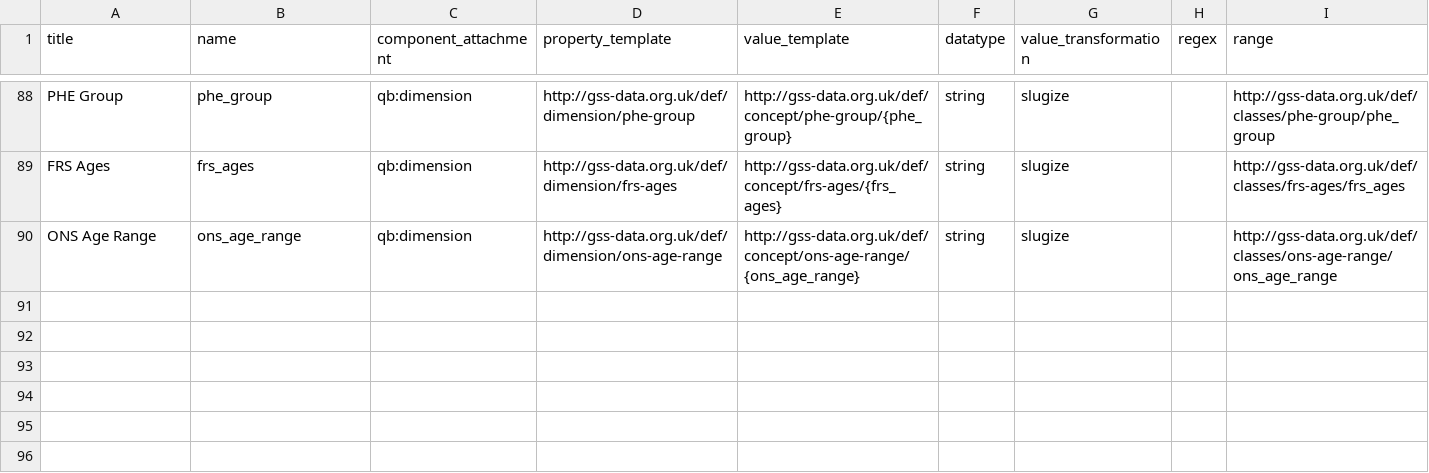
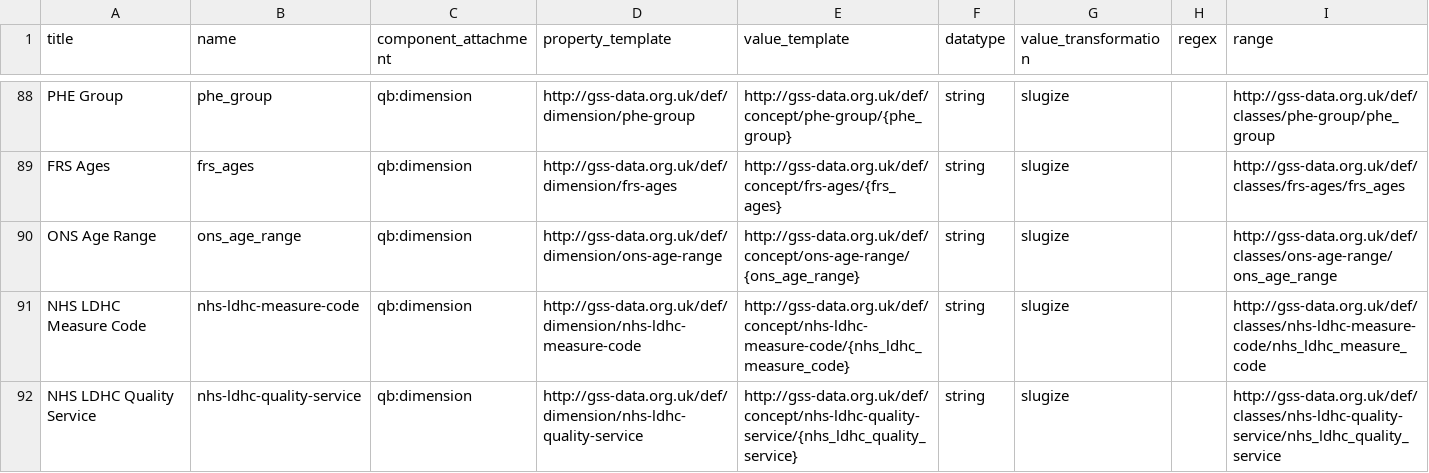
Before and after one commit to GSS-Cogs/family-disability, a CSV file: reference/columns.csv, drawn as a sheet; only a part is shown, gaps mark what is left out.

Commit message:
Update columns.csv
Adding NHS LDHC Measure Code and NHS LDHC Quality Service

```diff
--- a/reference/columns.csv
+++ b/reference/columns.csv
@@ -90 +90,3 @@ FRS Ages,frs_ages,qb:dimension,http://gss-data.org.uk/def/dimension/frs-ages,htt
 ONS Age Range,ons_age_range,qb:dimension,http://gss-data.org.uk/def/dimension/ons-age-range,http://gss-data.org.uk/def/concept/ons-age-range/{ons_age_range},string,slugize,,http://gss-data.org.uk/def/classes/ons-age-range/ons_age_range
+NHS LDHC Measure Code,nhs-ldhc-measure-code,qb:dimension,http://gss-data.org.uk/def/dimension/nhs-ldhc-measure-code,http://gss-data.org.uk/def/concept/nhs-ldhc-measure-code/{nhs_ldhc_measure_code},string,slugize,,http://gss-data.org.uk/def/classes/nhs-ldhc-measure-code/nhs_ldhc_measure_code
+NHS LDHC Quality Service,nhs-ldhc-quality-service,qb:dimension,http://gss-data.org.uk/def/dimension/nhs-ldhc-quality-service,http://gss-data.org.uk/def/concept/nhs-ldhc-quality-service/{nhs_ldhc_quality_service},string,slugize,,http://gss-data.org.uk/def/classes/nhs-ldhc-quality-service/nhs_ldhc_quality_service
```
